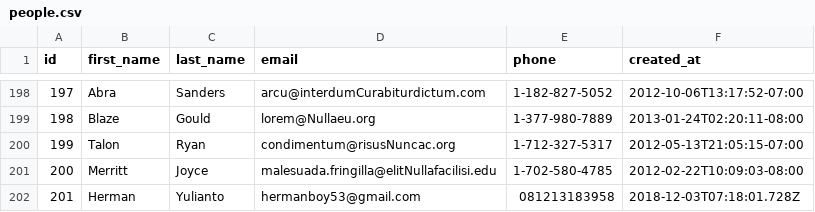
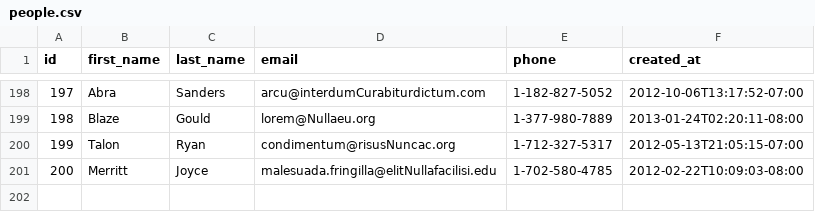
Before and after one commit to zen-fox-2018/parsing-data-1, a CSV file: people.csv, drawn as a sheet; only a part is shown, gaps mark what is left out.

Commit message:
herman yulianto parsing data 1 done

```diff
--- a/people.csv
+++ b/people.csv
@@ -201,2 +201 @@ id,first_name,last_name,email,phone,created_at
 200,Merritt,Joyce,malesuada.fringilla@elitNullafacilisi.edu,1-702-580-4785,2012-02-22T10:09:03-08:00
-201,Herman,Yulianto,hermanboy53@gmail.com,081213183958,"2018-12-03T07:18:01.728Z"
```
Also changed, not shown: 1 other file.
